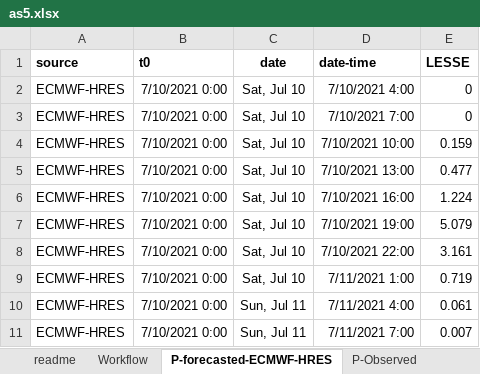
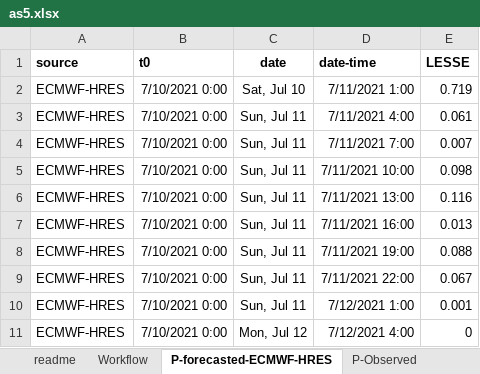
Before and after one commit to rickertff/Hydrological-Modelling-and-Forecasting, an Excel workbook: forecasts/as5.xlsx, sheet P-forecasted-ECMWF-HRES, drawn as a sheet; only a part is shown; the shorter side is filled out with more unchanged rows; values as stored, in another font and other column widths than the file's, no borders; the diff names each change by its address in the sheet, - before the commit and + after, or states it on an @@ line.

```diff
--- a/forecasts/as5.xlsx (sheet P-forecasted-ECMWF-HRES)
+++ b/forecasts/as5.xlsx (sheet P-forecasted-ECMWF-HRES)
-row 2: ECMWF-HRES | 7/10/2021 0:00 | Sat, Jul 10 | 7/10/2021 4:00 | 0
-row 3: ECMWF-HRES | 7/10/2021 0:00 | Sat, Jul 10 | 7/10/2021 7:00 | 0
-row 4: ECMWF-HRES | 7/10/2021 0:00 | Sat, Jul 10 | 7/10/2021 10:00 | 0.159
-row 5: ECMWF-HRES | 7/10/2021 0:00 | Sat, Jul 10 | 7/10/2021 13:00 | 0.477
-row 6: ECMWF-HRES | 7/10/2021 0:00 | Sat, Jul 10 | 7/10/2021 16:00 | 1.224
-row 7: ECMWF-HRES | 7/10/2021 0:00 | Sat, Jul 10 | 7/10/2021 19:00 | 5.079
-row 8: ECMWF-HRES | 7/10/2021 0:00 | Sat, Jul 10 | 7/10/2021 22:00 | 3.161
```
Also changed, not shown: 11 other files.
